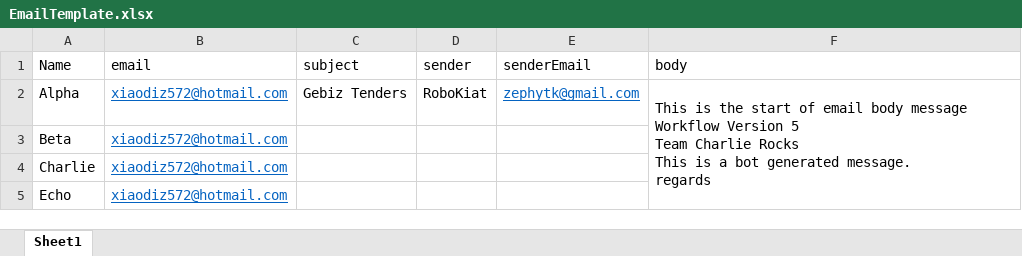
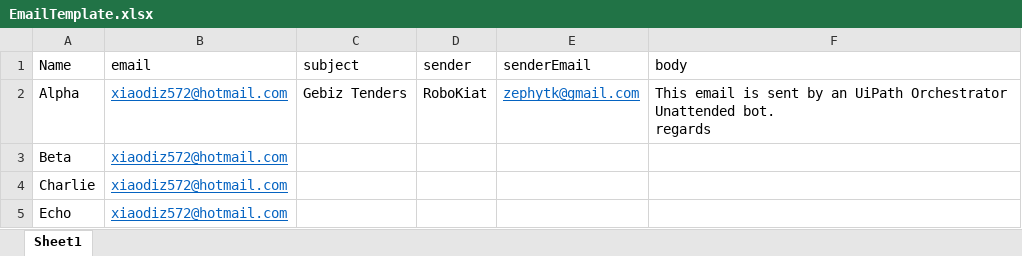
Before and after one commit to Zephy572/UiPathPractice, an Excel workbook: Tender/EmailTemplate.xlsx, sheet Sheet1, drawn as a sheet; values as stored, in another font and other column widths than the file's, no borders; ↵ is a line break in a cell; the diff names each change by its address in the sheet, - before the commit and + after, or states it on an @@ line.

```diff
--- a/Tender/EmailTemplate.xlsx (sheet Sheet1)
+++ b/Tender/EmailTemplate.xlsx (sheet Sheet1)
-F2 (body): This is the start of email body message ↵ Workflow Version 5 ↵ Team Charlie Rocks ↵ This is a bot generated message. ↵ regards
+F2 (body): This email is sent by an UiPath Orchestrator Unattended bot. ↵ regards
-F2:F5 merged
```
Also changed, not shown: 8 other files.
